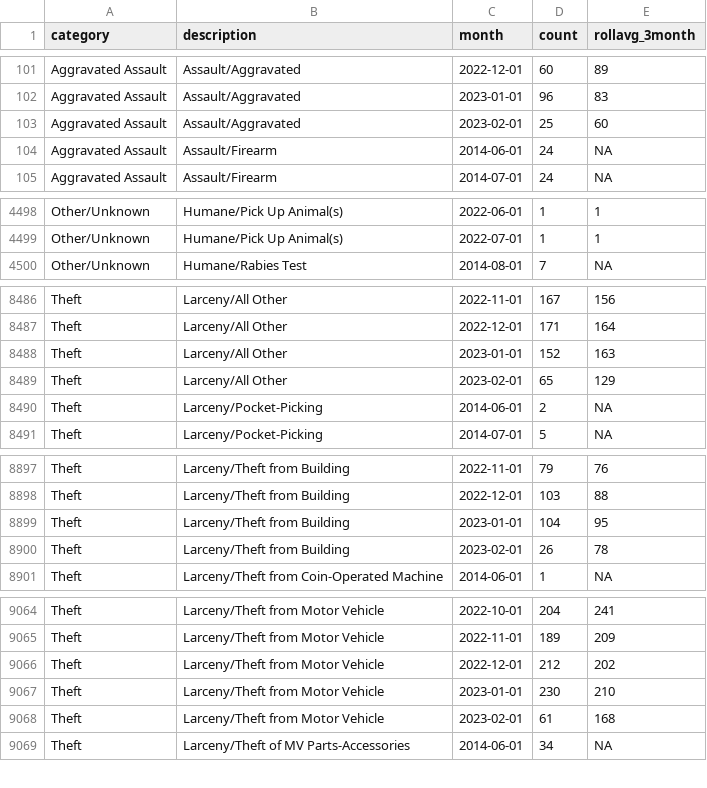
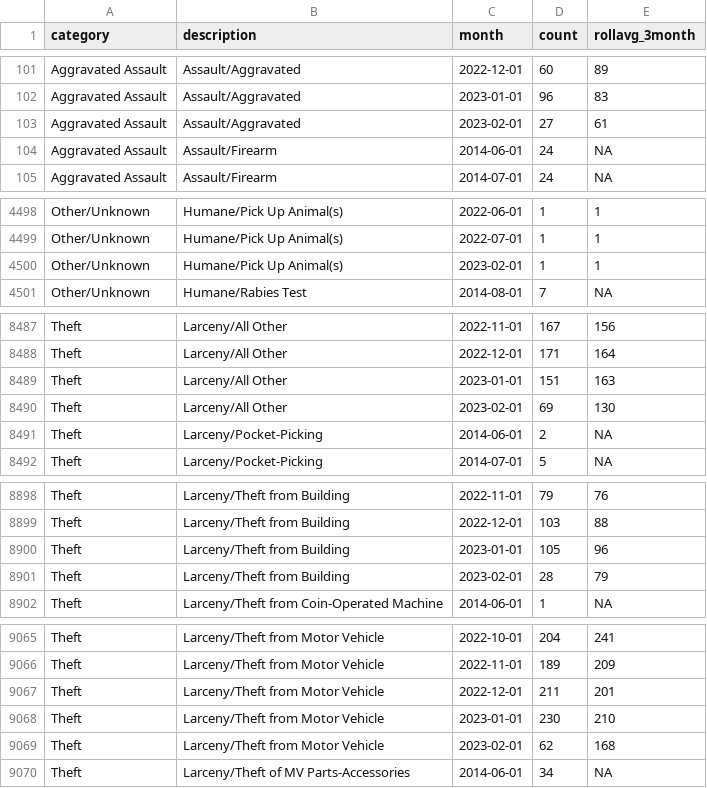
Before and after one commit to abcotvdata/safetytracker_raleigh, a CSV file: data/output/monthly/citywide_detailed_monthly.csv, drawn as a sheet; only a part is shown, gaps mark what is left out; the diff covers the shown part only.

Commit message:
New crime data collected

```diff
--- a/data/output/monthly/citywide_detailed_monthly.csv
+++ b/data/output/monthly/citywide_detailed_monthly.csv
@@ -102,3 +102,3 @@ Aggravated Assault,Assault/Aggravated,2022-12-01,60,89
 Aggravated Assault,Assault/Aggravated,2023-01-01,96,83
-Aggravated Assault,Assault/Aggravated,2023-02-01,25,60
+Aggravated Assault,Assault/Aggravated,2023-02-01,27,61
 Aggravated Assault,Assault/Firearm,2014-06-01,24,NA
@@ -4499,2 +4499,3 @@ Other/Unknown,Humane/Pick Up Animal(s),2022-06-01,1,1
 Other/Unknown,Humane/Pick Up Animal(s),2022-07-01,1,1
+Other/Unknown,Humane/Pick Up Animal(s),2023-02-01,1,1
 Other/Unknown,Humane/Rabies Test,2014-08-01,7,NA
@@ -8487,4 +8488,4 @@ Theft,Larceny/All Other,2022-11-01,167,156
 Theft,Larceny/All Other,2022-12-01,171,164
-Theft,Larceny/All Other,2023-01-01,152,163
-Theft,Larceny/All Other,2023-02-01,65,129
+Theft,Larceny/All Other,2023-01-01,151,163
+Theft,Larceny/All Other,2023-02-01,69,130
 Theft,Larceny/Pocket-Picking,2014-06-01,2,NA
@@ -8898,4 +8899,4 @@ Theft,Larceny/Theft from Building,2022-11-01,79,76
 Theft,Larceny/Theft from Building,2022-12-01,103,88
-Theft,Larceny/Theft from Building,2023-01-01,104,95
-Theft,Larceny/Theft from Building,2023-02-01,26,78
+Theft,Larceny/Theft from Building,2023-01-01,105,96
+Theft,Larceny/Theft from Building,2023-02-01,28,79
 Theft,Larceny/Theft from Coin-Operated Machine,2014-06-01,1,NA
@@ -9065,5 +9066,5 @@ Theft,Larceny/Theft from Motor Vehicle,2022-10-01,204,241
 Theft,Larceny/Theft from Motor Vehicle,2022-11-01,189,209
-Theft,Larceny/Theft from Motor Vehicle,2022-12-01,212,202
+Theft,Larceny/Theft from Motor Vehicle,2022-12-01,211,201
 Theft,Larceny/Theft from Motor Vehicle,2023-01-01,230,210
-Theft,Larceny/Theft from Motor Vehicle,2023-02-01,61,168
+Theft,Larceny/Theft from Motor Vehicle,2023-02-01,62,168
 Theft,Larceny/Theft of MV Parts-Accessories,2014-06-01,34,NA
```
Also changed, not shown: 70 edited cells elsewhere in this file, data/output/city/citywide_category.csv, data/output/city/citywide_detailed.csv, 46 other files.
